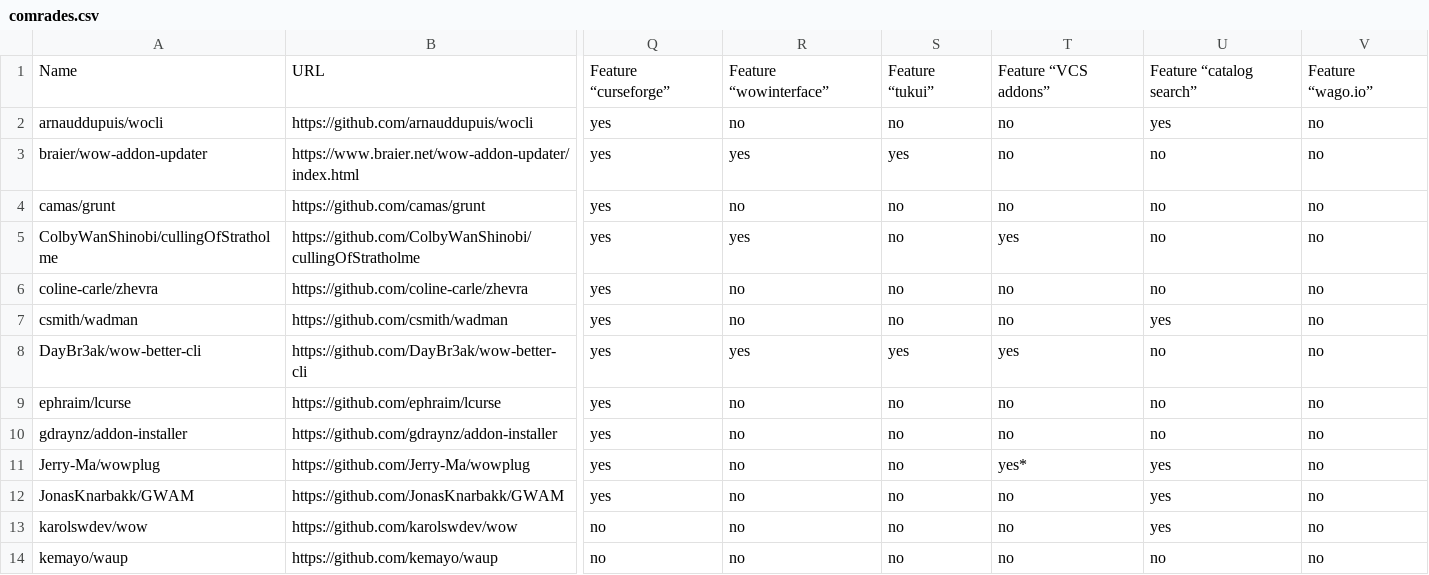
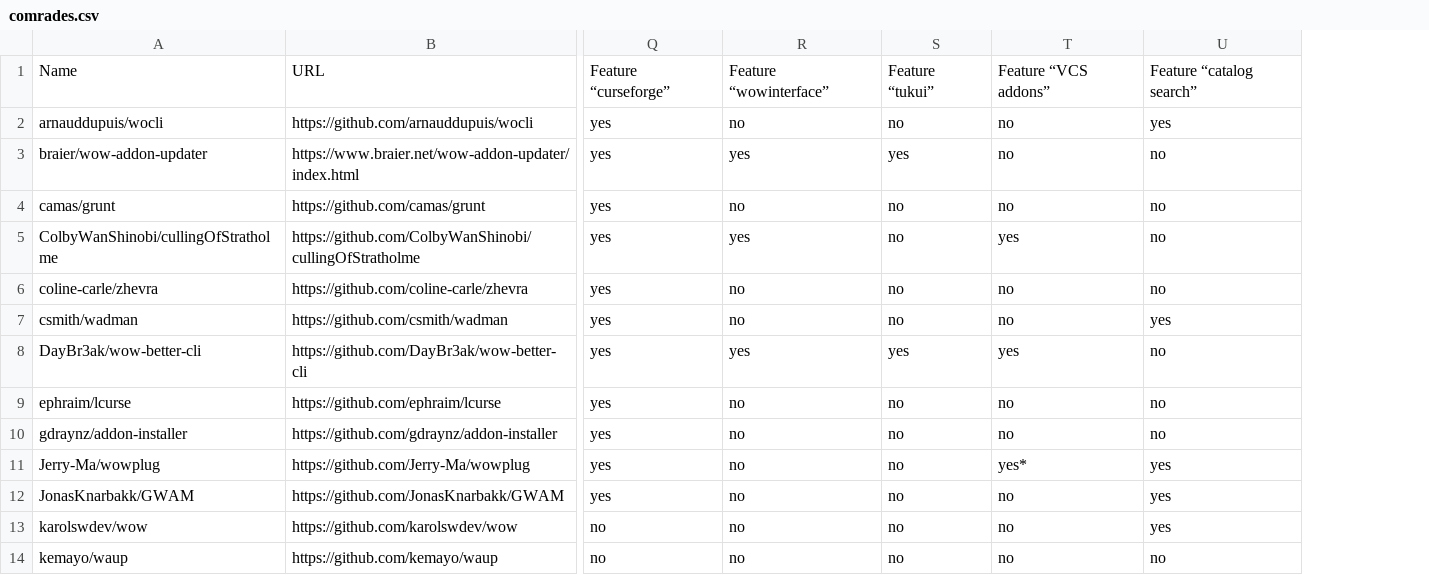
Before and after one commit to ogri-la/strongbox-comrades, a CSV file: comrades.csv, drawn as a sheet; only a part is shown, gaps mark what is left out; the diff names each change by its address in the sheet, - before the commit and + after, or states it on an @@ line.

Commit message:
removes the 'wago.io' feature column. it's meaning has become unclear since wago.io now hosts addons. only one addon manager at time of writing supports wago addons (wowup) and it now serves ads for them. if others go this route I might add the column back in with it's new meaning.

```diff
--- a/comrades.csv
+++ b/comrades.csv
-column V, rows 1-14: Feature “wago.io” | no | no | no | no | no | no | no | no | no | no | no | no | no
```
Also changed, not shown: comrades.raw.csv, 2 other files.
